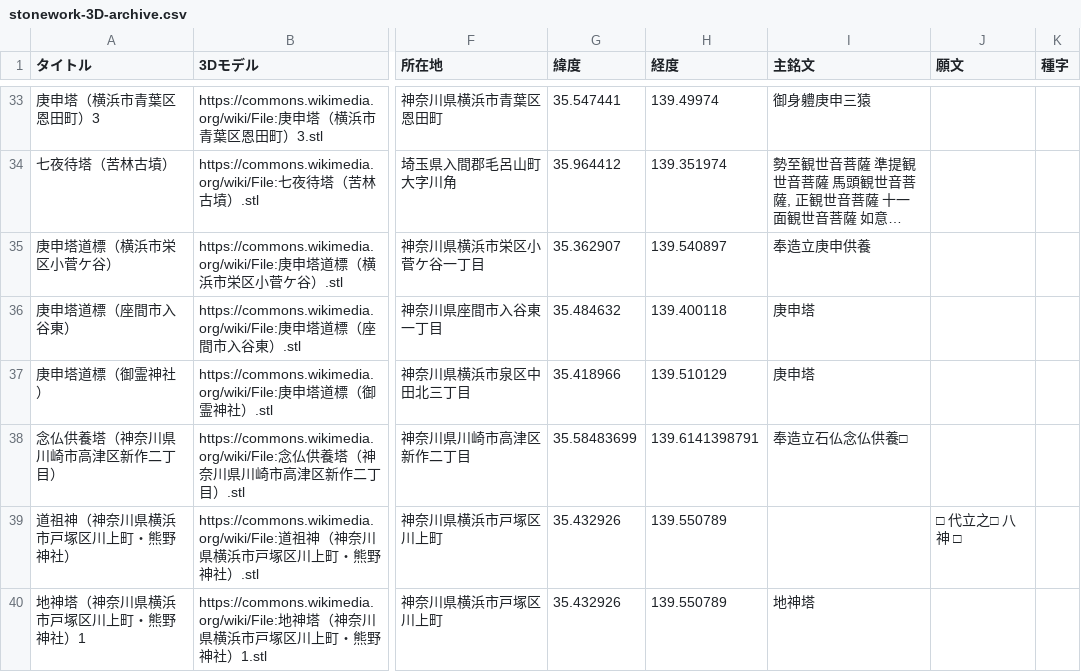
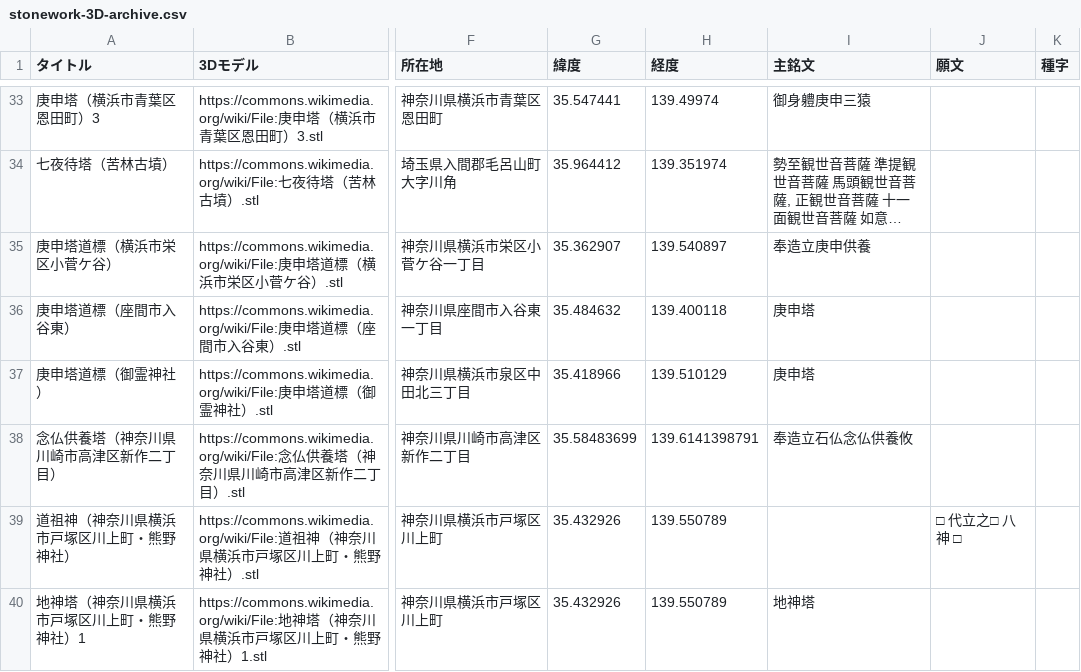
Before and after one commit to ShinodaKosuke/stonework-3D-archive, a CSV file: stonework-3D-archive.csv, drawn as a sheet; only a part is shown, gaps mark what is left out; long unchanged cells end in …; the diff names each change by its address in the sheet, - before the commit and + after, or states it on an @@ line.

Commit message:
Update stonework-3D-archive.csv

```diff
--- a/stonework-3D-archive.csv
+++ b/stonework-3D-archive.csv
-I38 (主銘文): 奉造立石仏念仏供養□
+I38 (主銘文): 奉造立石仏念仏供養攸
```
